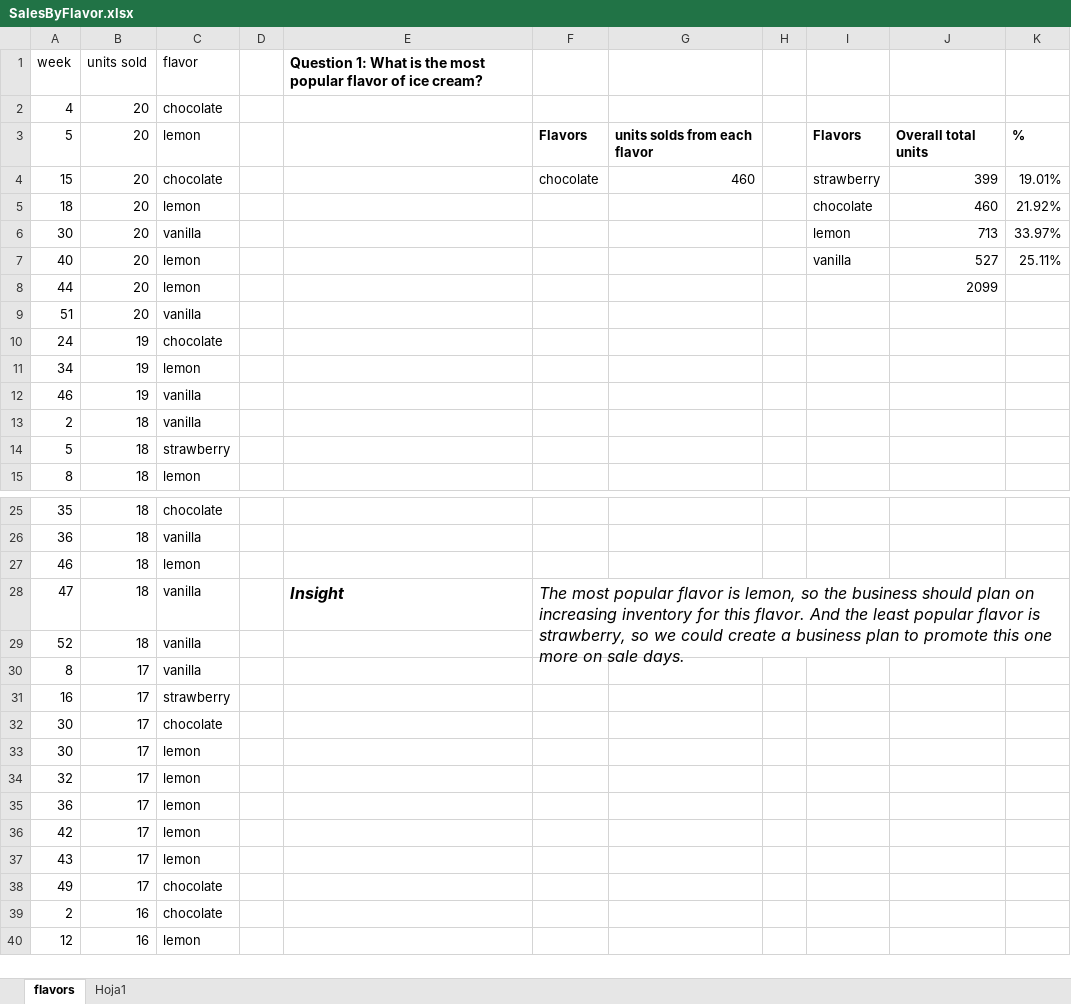
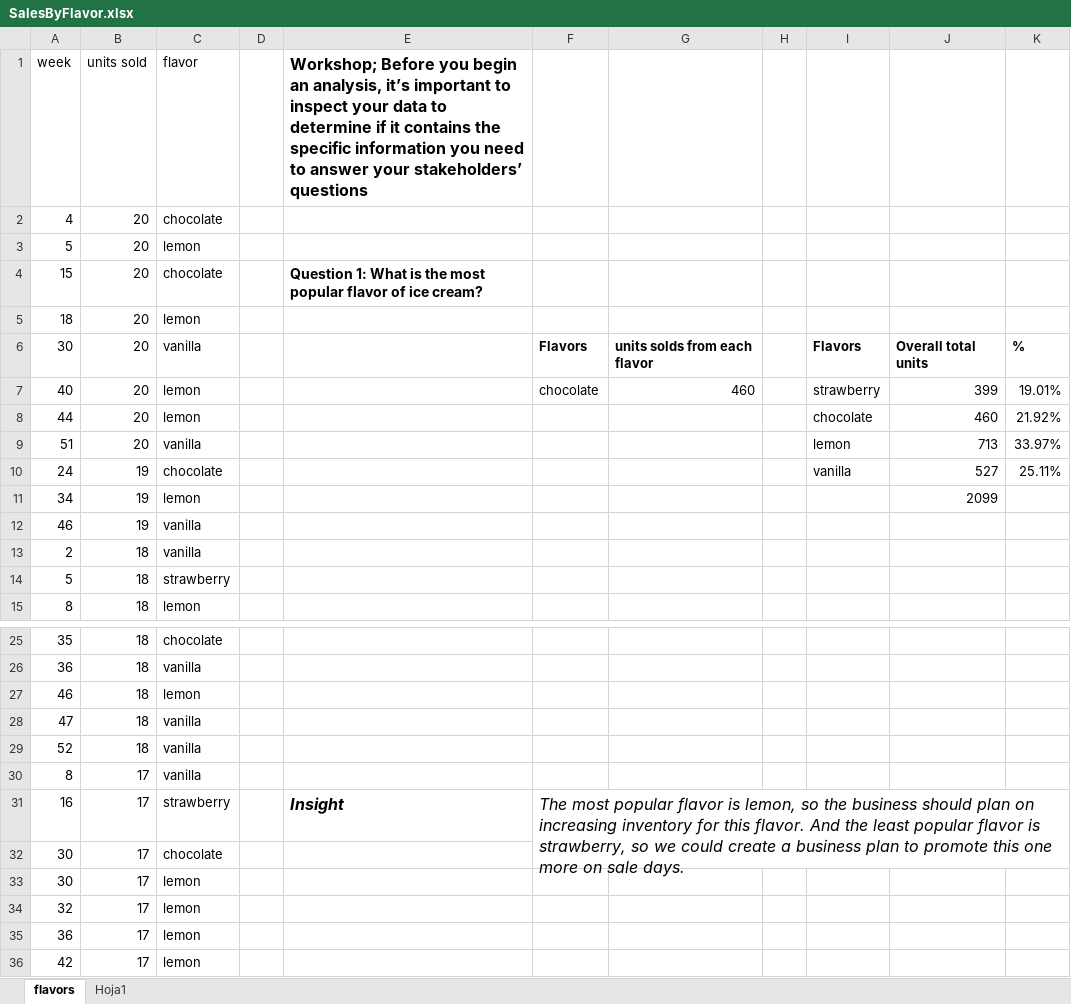
Before and after one commit to Rescata1995/Programming-Journal-by-R, an Excel workbook: Google/Google Data Analytics Professional Certificate/3. Prepare Data for Exploration/Week 3/Extra, Data analysis cases in spreadsheets/SalesByFlavor.xlsx, sheet flavors, drawn as a sheet; only a part is shown, gaps mark what is left out; the shorter side is filled out with more unchanged rows; values as stored, in another font and other column widths than the file's, no borders; charts and pictures and conditional formats not drawn; removed rows and columns are numbered as before the commit, all else as after; the diff names each change by its address in the sheet, - before the commit and + after, or states it on an @@ line.

```diff
--- a/Google/Google Data Analytics Professional Certificate/3. Prepare Data for Exploration/Week 3/Extra, Data analysis cases in spreadsheets/SalesByFlavor.xlsx (sheet flavors)
+++ b/Google/Google Data Analytics Professional Certificate/3. Prepare Data for Exploration/Week 3/Extra, Data analysis cases in spreadsheets/SalesByFlavor.xlsx (sheet flavors)
-E1: Question 1: What is the most popular flavor of ice cream?
+E1: Workshop; Before you begin an analysis, it’s important to inspect your data to determine if it contains the specific information you need to answer your stakeholders’ questions
@@ E1 text size: larger @@
+row 3: 5 | 20 | lemon
+row 4: 15 | 20 | chocolate |  | Question 1: What is the most popular flavor of ice cream?
+row 5: 18 | 20 | lemon
-A6 (week): 5
+A6 (week): 30
-C6 (flavor): lemon
+C6 (flavor): vanilla
-A7 (week): 15
+A7 (week): 40
-C7 (flavor): chocolate
+C7 (flavor): lemon
-A8 (week): 18
+A8 (week): 44
-A9 (week): 30
+A9 (week): 51
-row 7: 40 | 20 | lemon |  |  |  |  |  | vanilla | 527 | 25.11%
-row 8: 44 | 20 | lemon |  |  |  |  |  |  | 2099
-row 9: 51 | 20 | vanilla
-I10: (empty)
+I10: vanilla
-J10: (empty)
+J10: 527
-K10: (empty)
+K10: 25.11%
-J11: (empty)
+J11: 2099
-E28: Insight
+E28: (empty)
-F28: The most popular flavor is lemon, so the business should plan on increasing inventory for this flavor. And the least popular flavor is strawberry, so we could create a business plan to promote this one more on sale days.
+F28: (empty)
-F28:K29 merged
-E31: (empty)
+E31: Insight
-F31: (empty)
+F31: The most popular flavor is lemon, so the business should plan on increasing inventory for this flavor. And the least popular flavor is strawberry, so we could create a business plan to promote this one more on sale days.
+F31:K32 merged
```
Also changed, not shown: formulas that keep their value, charts or pictures, 3 other files.
